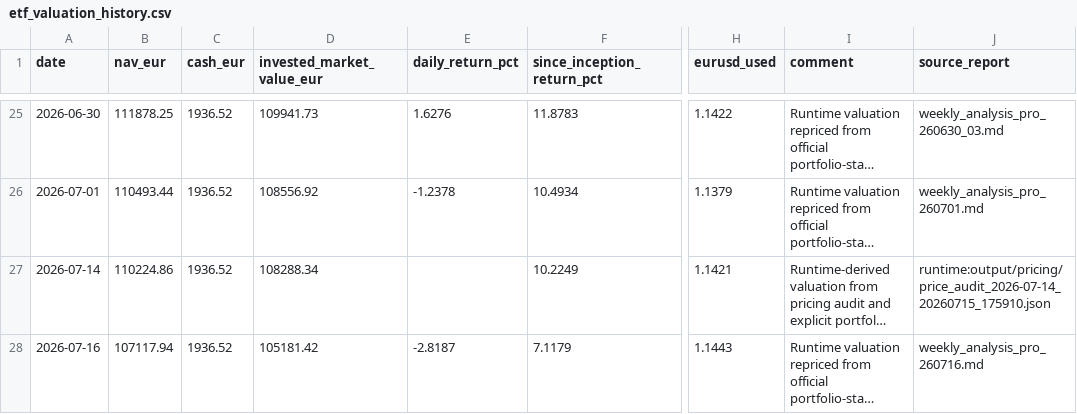
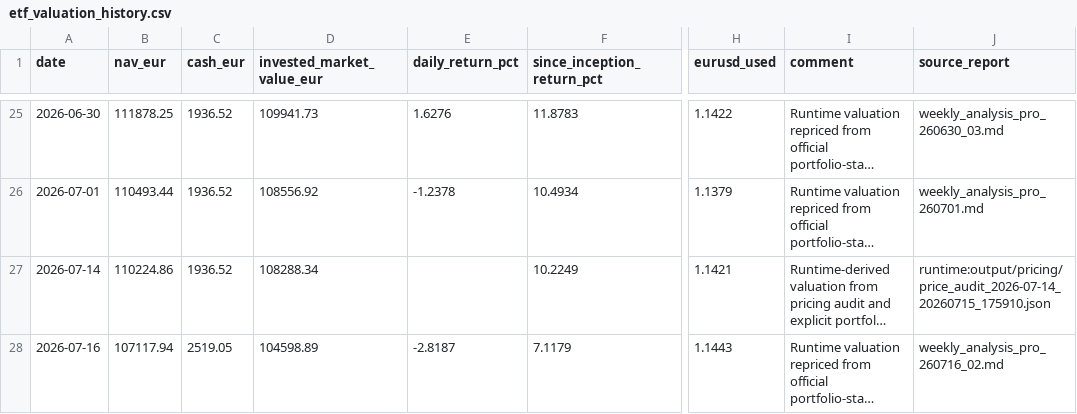
Before and after one commit to market-predictions/weekly-etf, a CSV file: output/etf_valuation_history.csv, drawn as a sheet; only a part is shown, gaps mark what is left out; long unchanged cells end in …; the diff names each change by its address in the sheet, - before the commit and + after, or states it on an @@ line.

```diff
--- a/output/etf_valuation_history.csv
+++ b/output/etf_valuation_history.csv
-C28 (cash_eur): 1936.52
+C28 (cash_eur): 2519.05
-D28 (invested_market_value_eur): 105181.42
+D28 (invested_market_value_eur): 104598.89
-J28 (source_report): weekly_analysis_pro_260716.md
+J28 (source_report): weekly_analysis_pro_260716_02.md
```
Also changed, not shown: output/etf_recommendation_scorecard.csv, output/etf_trade_ledger.csv, 26 other files.
